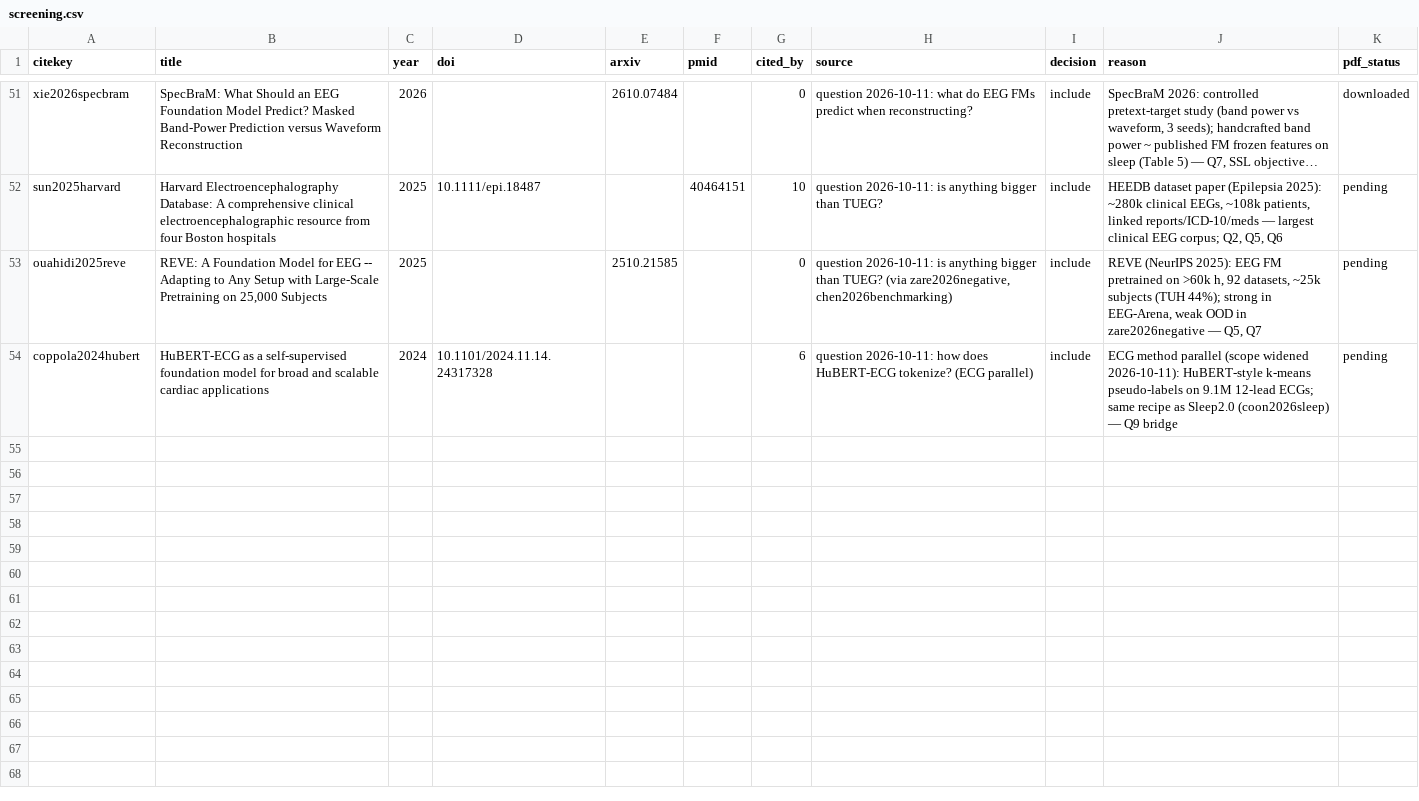
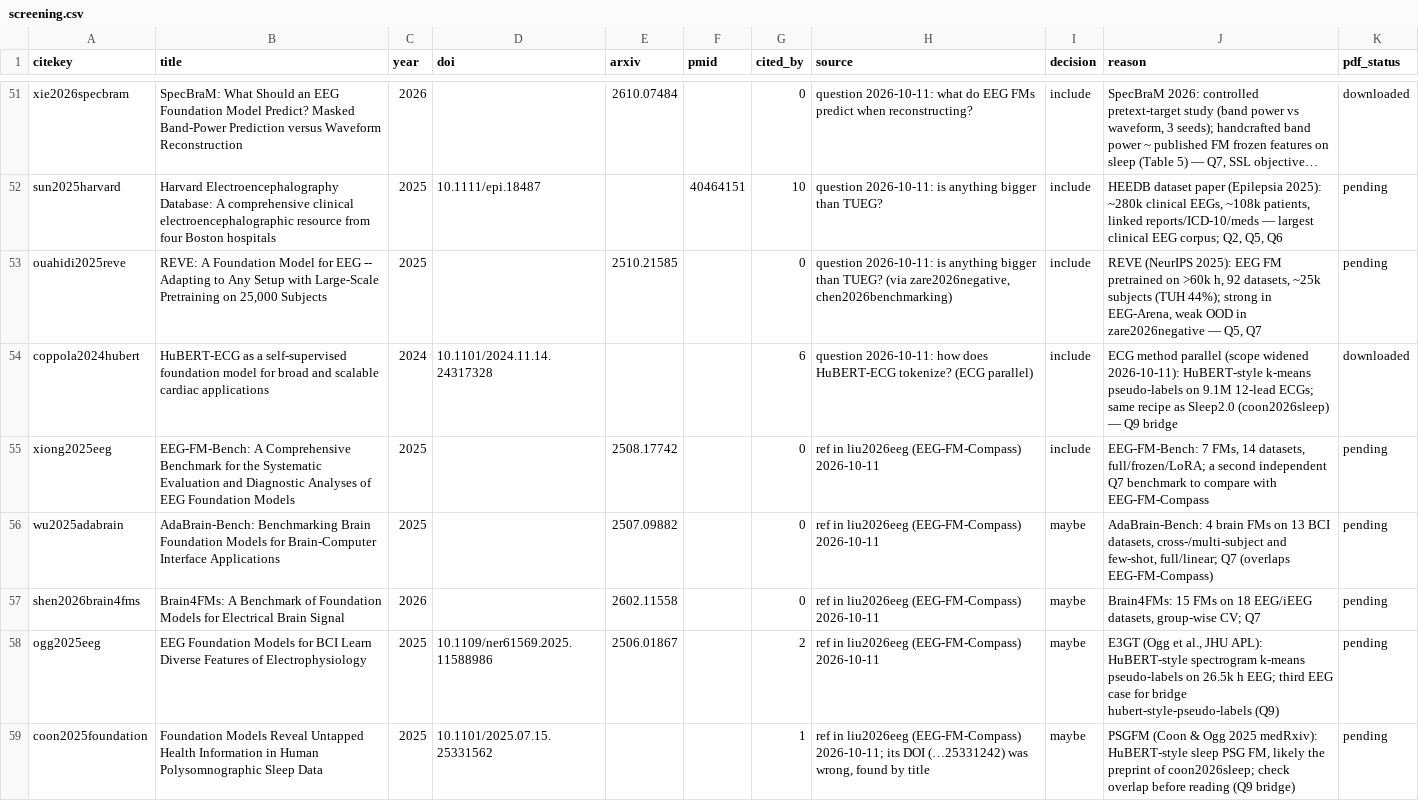
Before and after one commit to JakubBilski/eeg-literature-review, a CSV file: data/screening.csv, drawn as a sheet; only a part is shown, gaps mark what is left out; long unchanged cells end in ….

```diff
--- a/data/screening.csv
+++ b/data/screening.csv
@@ -53,2 +53,7 @@ sun2025harvard,Harvard Electroencephalography Database: A comprehensive clinical
 ouahidi2025reve,"REVE: A Foundation Model for EEG -- Adapting to Any Setup with Large-Scale Pretraining on 25,000 Subjects",2025,,2510.21585,,0,"question 2026-10-11: is anything bigger than TUEG? (via zare2026negative, chen2026benchmarking)",include,"REVE (NeurIPS 2025): EEG FM pretrained on >60k h, 92 datasets, ~25k subjects (TUH 44%); strong in EEG-Arena, weak OOD in zare2026negative — Q5, Q7",pending
-coppola2024hubert,HuBERT-ECG as a self-supervised foundation model for broad and scalable cardiac applications,2024,10.1101/2024.11.14.24317328,,,6,question 2026-10-11: how does HuBERT-ECG tokenize? (ECG parallel),include,ECG method parallel (scope widened 2026-10-11): HuBERT-style k-means pseudo-labels on 9.1M 12-lead ECGs; same recipe as Sleep2.0 (coon2026sleep) — Q9 bridge,pending
+coppola2024hubert,HuBERT-ECG as a self-supervised foundation model for broad and scalable cardiac applications,2024,10.1101/2024.11.14.24317328,,,6,question 2026-10-11: how does HuBERT-ECG tokenize? (ECG parallel),include,ECG method parallel (scope widened 2026-10-11): HuBERT-style k-means pseudo-labels on 9.1M 12-lead ECGs; same recipe as Sleep2.0 (coon2026sleep) — Q9 bridge,downloaded
+xiong2025eeg,EEG-FM-Bench: A Comprehensive Benchmark for the Systematic Evaluation and Diagnostic Analyses of EEG Foundation Models,2025,,2508.17742,,0,ref in liu2026eeg (EEG-FM-Compass) 2026-10-11,include,"EEG-FM-Bench: 7 FMs, 14 datasets, full/frozen/LoRA; a second independent Q7 benchmark to compare with EEG-FM-Compass",pending
+wu2025adabrain,AdaBrain-Bench: Benchmarking Brain Foundation Models for Brain-Computer Interface Applications,2025,,2507.09882,,0,ref in liu2026eeg (EEG-FM-Compass) 2026-10-11,maybe,"AdaBrain-Bench: 4 brain FMs on 13 BCI datasets, cross-/multi-subject and few-shot, full/linear; Q7 (overlaps EEG-FM-Compass)",pending
+shen2026brain4fms,Brain4FMs: A Benchmark of Foundation Models for Electrical Brain Signal,2026,,2602.11558,,0,ref in liu2026eeg (EEG-FM-Compass) 2026-10-11,maybe,"Brain4FMs: 15 FMs on 18 EEG/iEEG datasets, group-wise CV; Q7",pending
+ogg2025eeg,EEG Foundation Models for BCI Learn Diverse Features of Electrophysiology,2025,10.1109/ner61569.2025.11588986,2506.01867,,2,ref in liu2026eeg (EEG-FM-Compass) 2026-10-11,maybe,"E3GT (Ogg et al., JHU APL): HuBERT-style spectrogram k-means pseudo-labels on 26.5k h EEG; third EEG case for bridge hubert-style-pseudo-labels (Q9)",pending
+coon2025foundation,Foundation Models Reveal Untapped Health Information in Human Polysomnographic Sleep Data,2025,10.1101/2025.07.15.25331562,,,1,"ref in liu2026eeg (EEG-FM-Compass) 2026-10-11; its DOI (…25331242) was wrong, found by title",maybe,"PSGFM (Coon & Ogg 2025 medRxiv): HuBERT-style sleep PSG FM, likely the preprint of coon2026sleep; check overlap before reading (Q9 bridge)",pending
```
Also changed, not shown: data/comparison.csv, 23 other files.
